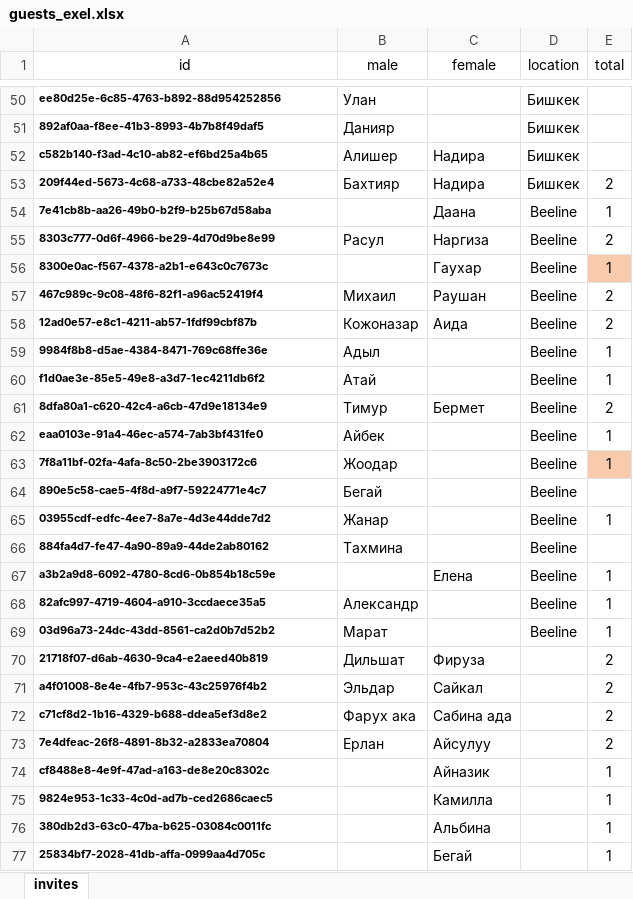
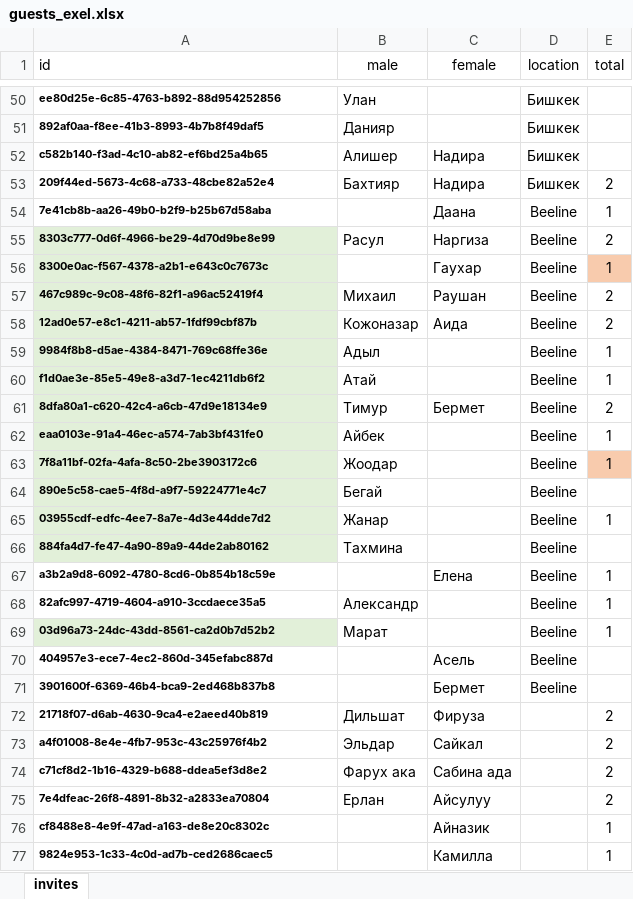
Before and after one commit to wixeless/wedding, an Excel workbook: guests_exel.xlsx, sheet invites, drawn as a sheet; only a part is shown, gaps mark what is left out; the shorter side is filled out with more unchanged rows; values as stored, in another font and other column widths than the file's, no borders; the diff names each change by its address in the sheet, - before the commit and + after, or states it on an @@ line.

```diff
--- a/guests_exel.xlsx (sheet invites)
+++ b/guests_exel.xlsx (sheet invites)
-A1 alignment: center
+A1 alignment: left
-A55:A66 fill: none
+A55:A66 fill: #E2F0D9
-A69 fill: none
+A69 fill: #E2F0D9
+row 70: 404957e3-ece7-4ec2-860d-345efabc887d |  | Асель | Beeline
+row 71: 3901600f-6369-46b4-bca9-2ed468b837b8 |  | Бермет | Beeline
```
Also changed, not shown: ids.xlsx, 1 other file.
